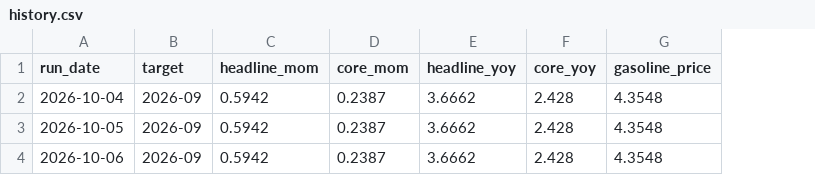
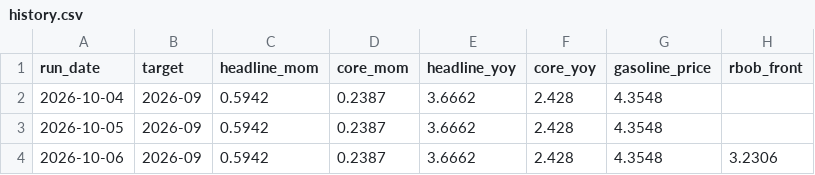
Before and after one commit to macroconvexity/arthurmota, a CSV file: inflation/data/history.csv, drawn as a sheet; the diff names each change by its address in the sheet, - before the commit and + after, or states it on an @@ line.

```diff
--- a/inflation/data/history.csv
+++ b/inflation/data/history.csv
+column H (rbob_front), row 4: 3.2306
```
Also changed, not shown: inflation/data/gasoline_weekly.csv, inflation/data/path.csv, 1 other file.
